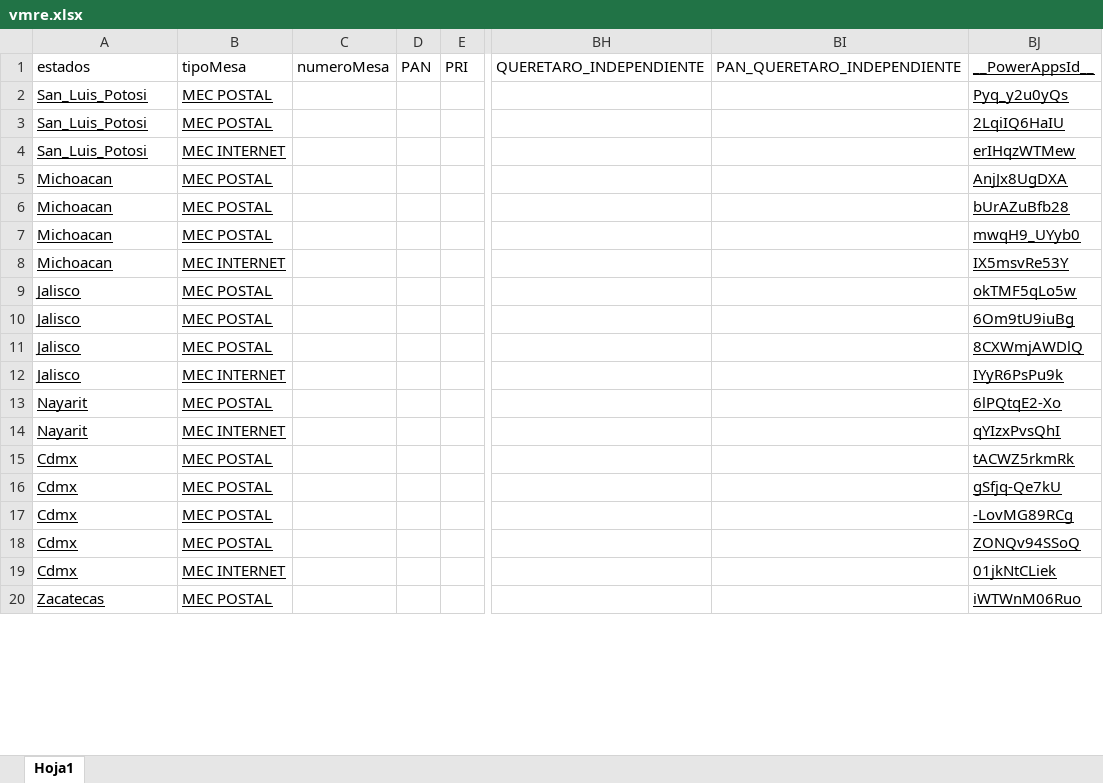
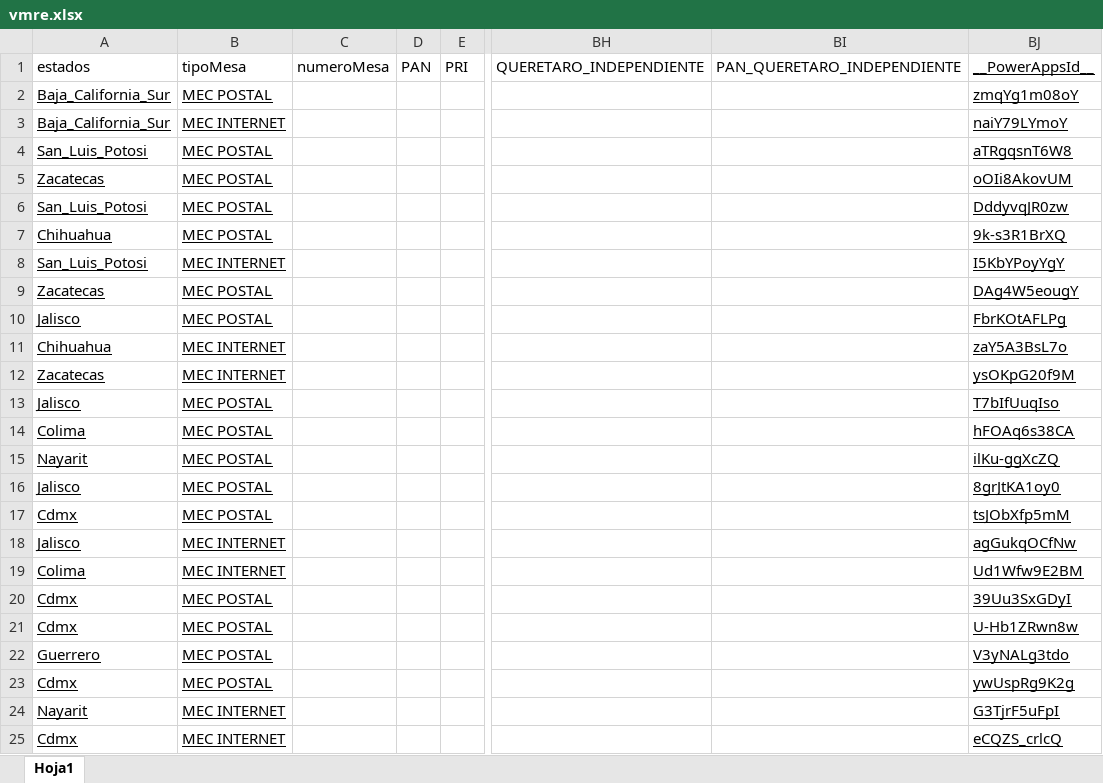
Before and after one commit to eltigueeere/ine, an Excel workbook: Aqui_datos/vmre.xlsx, sheet Hoja1, drawn as a sheet; only a part is shown, gaps mark what is left out; values as stored, in another font and other column widths than the file's, no borders; table styles not drawn; removed rows and columns are numbered as before the commit, all else as after; rows hold the shown columns only; the diff covers the shown part only; the diff names each change by its address in the sheet, - before the commit and + after, or states it on an @@ line.

```diff
--- a/Aqui_datos/vmre.xlsx (sheet Hoja1)
+++ b/Aqui_datos/vmre.xlsx (sheet Hoja1)
+row 2: Baja_California_Sur | MEC POSTAL |  |  |  |  |  | zmqYg1m08oY
+row 3: Baja_California_Sur | MEC INTERNET |  |  |  |  |  | naiY79LYmoY
-BJ4: Pyq_y2u0yQs
+BJ4: aTRgqsnT6W8
+row 5: Zacatecas | MEC POSTAL |  |  |  |  |  | oOIi8AkovUM
-BJ6: 2LqiIQ6HaIU
+BJ6: DddyvqJR0zw
+row 7: Chihuahua | MEC POSTAL |  |  |  |  |  | 9k-s3R1BrXQ
-BJ8: erIHqzWTMew
+BJ8: I5KbYPoyYgY
-row 5: Michoacan | MEC POSTAL |  |  |  |  |  | AnjJx8UgDXA
-row 6: Michoacan | MEC POSTAL |  |  |  |  |  | bUrAZuBfb28
-row 7: Michoacan | MEC POSTAL |  |  |  |  |  | mwqH9_UYyb0
-row 8: Michoacan | MEC INTERNET |  |  |  |  |  | IX5msvRe53Y
-row 9: Jalisco | MEC POSTAL |  |  |  |  |  | okTMF5qLo5w
+row 9: Zacatecas | MEC POSTAL |  |  |  |  |  | DAg4W5eougY
-BJ10: 6Om9tU9iuBg
+BJ10: FbrKOtAFLPg
+row 11: Chihuahua | MEC INTERNET |  |  |  |  |  | zaY5A3BsL7o
+row 12: Zacatecas | MEC INTERNET |  |  |  |  |  | ysOKpG20f9M
-BJ13: 8CXWmjAWDlQ
+BJ13: T7bIfUuqIso
-row 12: Jalisco | MEC INTERNET |  |  |  |  |  | IYyR6PsPu9k
+row 14: Colima | MEC POSTAL |  |  |  |  |  | hFOAq6s38CA
-BJ15: 6lPQtqE2-Xo
+BJ15: ilKu-ggXcZQ
-row 14: Nayarit | MEC INTERNET |  |  |  |  |  | qYIzxPvsQhI
+row 16: Jalisco | MEC POSTAL |  |  |  |  |  | 8grJtKA1oy0
-BJ17: tACWZ5rkmRk
+BJ17: tsJObXfp5mM
+row 18: Jalisco | MEC INTERNET |  |  |  |  |  | agGukqOCfNw
+row 19: Colima | MEC INTERNET |  |  |  |  |  | Ud1Wfw9E2BM
-BJ20: gSfjq-Qe7kU
+BJ20: 39Uu3SxGDyI
-BJ21: -LovMG89RCg
+BJ21: U-Hb1ZRwn8w
+row 22: Guerrero | MEC POSTAL |  |  |  |  |  | V3yNALg3tdo
-BJ23: ZONQv94SSoQ
+BJ23: ywUspRg9K2g
+row 24: Nayarit | MEC INTERNET |  |  |  |  |  | G3TjrF5uFpI
-BJ25: 01jkNtCLiek
+BJ25: eCQZS_crlcQ
-row 20: Zacatecas | MEC POSTAL |  |  |  |  |  | iWTWnM06Ruo
```
Also changed, not shown: 6 added rows, 11 removed rows and 2 edited cells elsewhere in this sheet, 12 other files.
